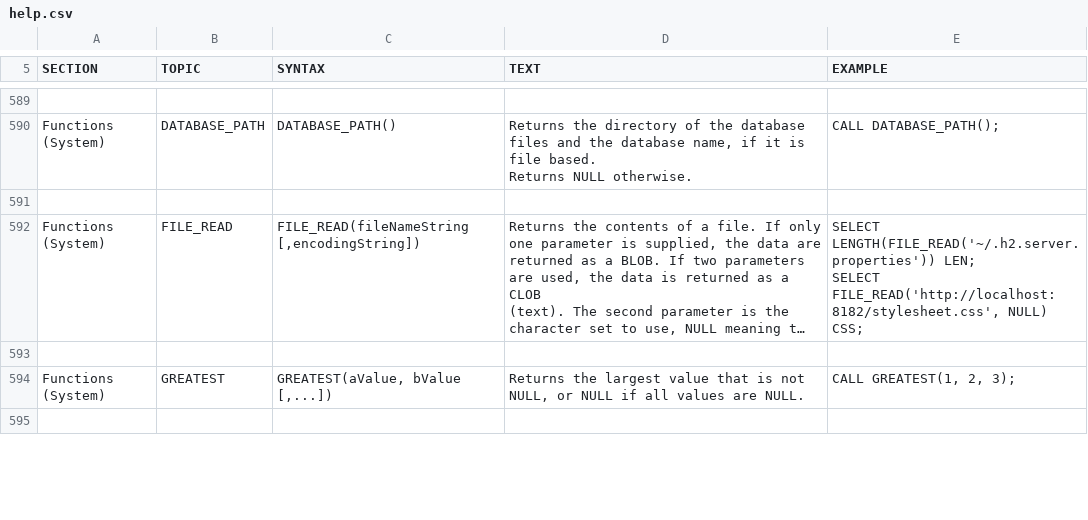
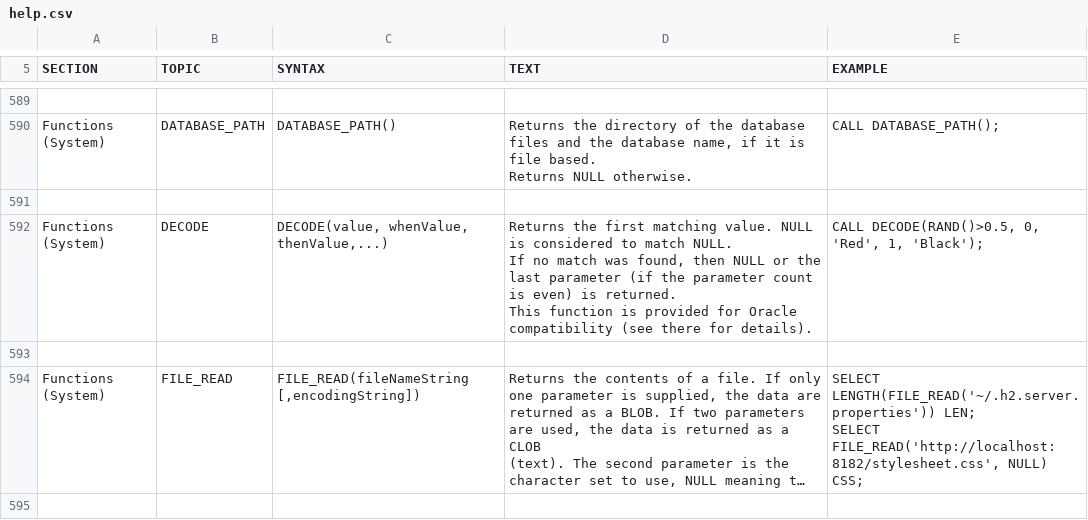
Before and after one commit to coderplay/h2-bitmap, a CSV file: h2/src/docsrc/help/help.csv, drawn as a sheet; only a part is shown, gaps mark what is left out; the shorter side is filled out with more unchanged rows; long unchanged cells end in …; ↵ is a line break in a cell; the diff names each change by its address in the sheet, - before the commit and + after, or states it on an @@ line.

Commit message:
Oracle compatibility: support for DECODE(...).

```diff
--- a/h2/src/docsrc/help/help.csv
+++ b/h2/src/docsrc/help/help.csv
+row 592: Functions (System) | DECODE | DECODE(value, whenValue, thenValue,...) | Returns the first matching value. NULL is considered to match NULL. ↵ If no match was found, then NULL or the last parameter (if the parameter count is even) is returned. ↵ This function is provided for Oracle compatibility (see there for details). | CALL DECODE(RAND()>0.5, 0, 'Red', 1, 'Black');
+row 593: (empty)
```
Also changed, not shown: 2 other files.
